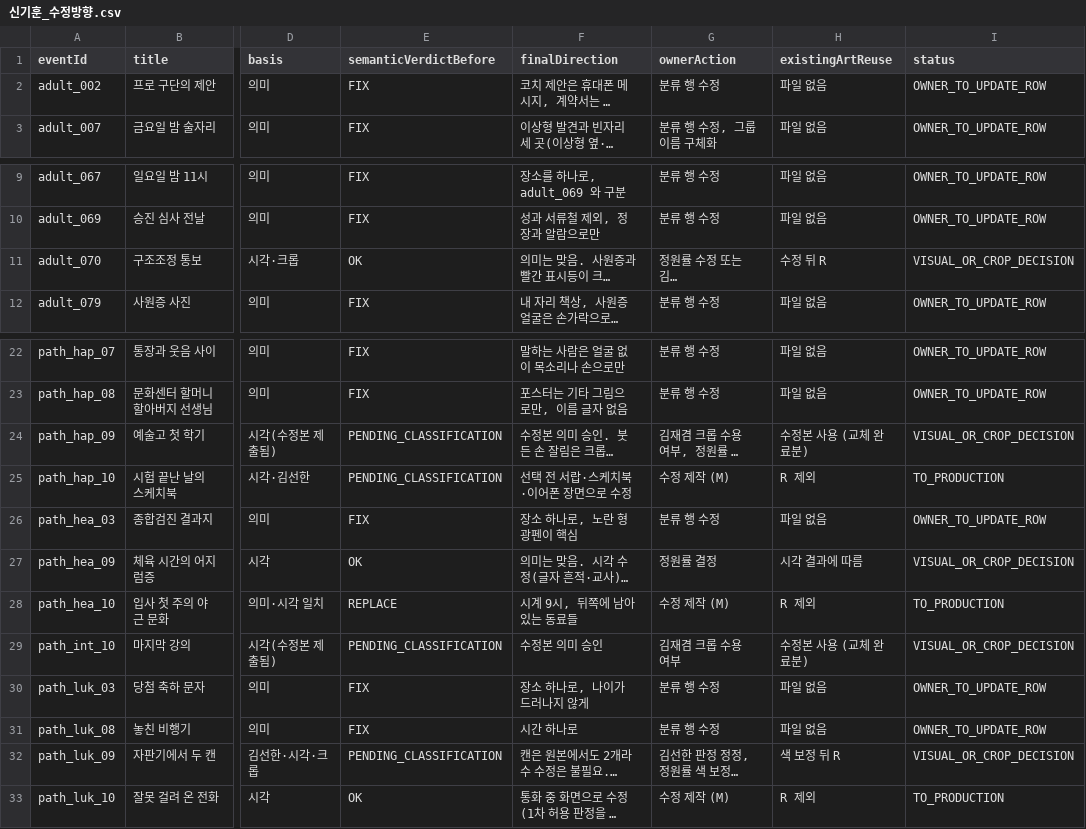
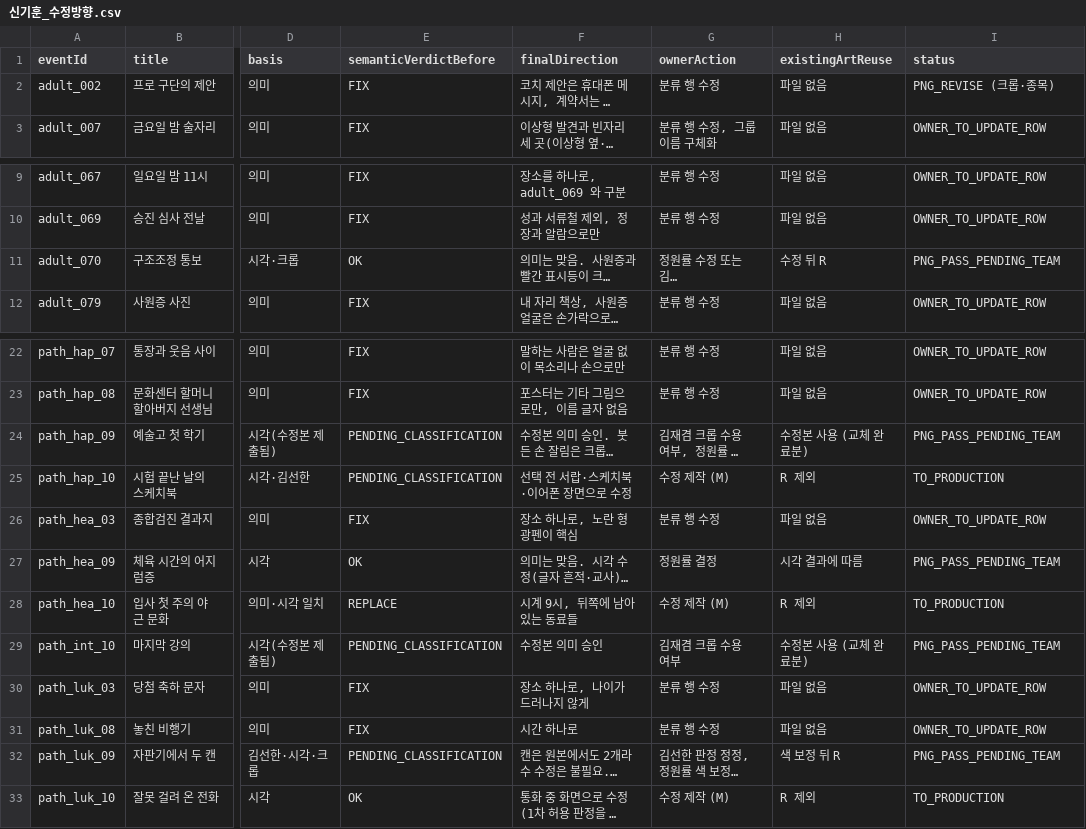
Before and after one commit to sunhan2002-cyber/hansung-lifegame, a CSV file: docs/assignments/20261031/submissions/신기훈_수정방향.csv, drawn as a sheet; only a part is shown, gaps mark what is left out; long unchanged cells end in …; the diff names each change by its address in the sheet, - before the commit and + after, or states it on an @@ line.

```diff
--- a/docs/assignments/20261031/submissions/신기훈_수정방향.csv
+++ b/docs/assignments/20261031/submissions/신기훈_수정방향.csv
-I2 (status): OWNER_TO_UPDATE_ROW
+I2 (status): PNG_REVISE (크롭·종목)
-I11 (status): VISUAL_OR_CROP_DECISION
+I11 (status): PNG_PASS_PENDING_TEAM
-I24 (status): VISUAL_OR_CROP_DECISION
+I24 (status): PNG_PASS_PENDING_TEAM
-I27 (status): VISUAL_OR_CROP_DECISION
+I27 (status): PNG_PASS_PENDING_TEAM
-I29 (status): VISUAL_OR_CROP_DECISION
+I29 (status): PNG_PASS_PENDING_TEAM
-I32 (status): VISUAL_OR_CROP_DECISION
+I32 (status): PNG_PASS_PENDING_TEAM
```
Also changed, not shown: docs/assignments/20261031/submissions/신기훈_의미검토.csv, 2 other files.
